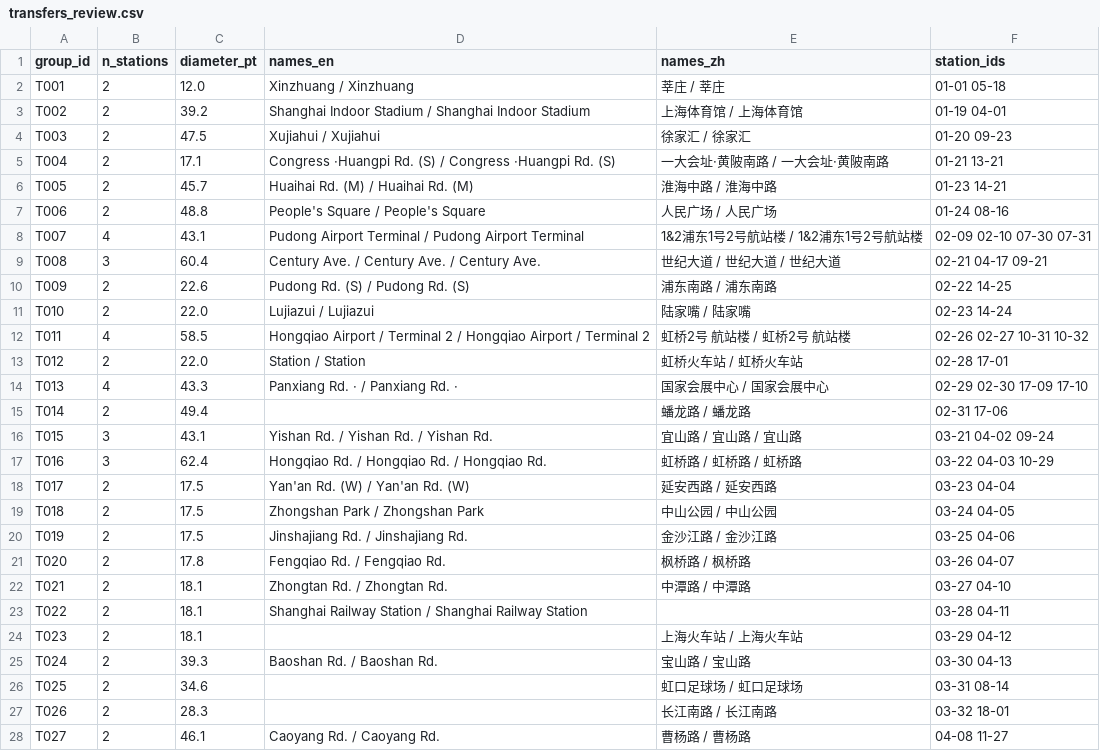
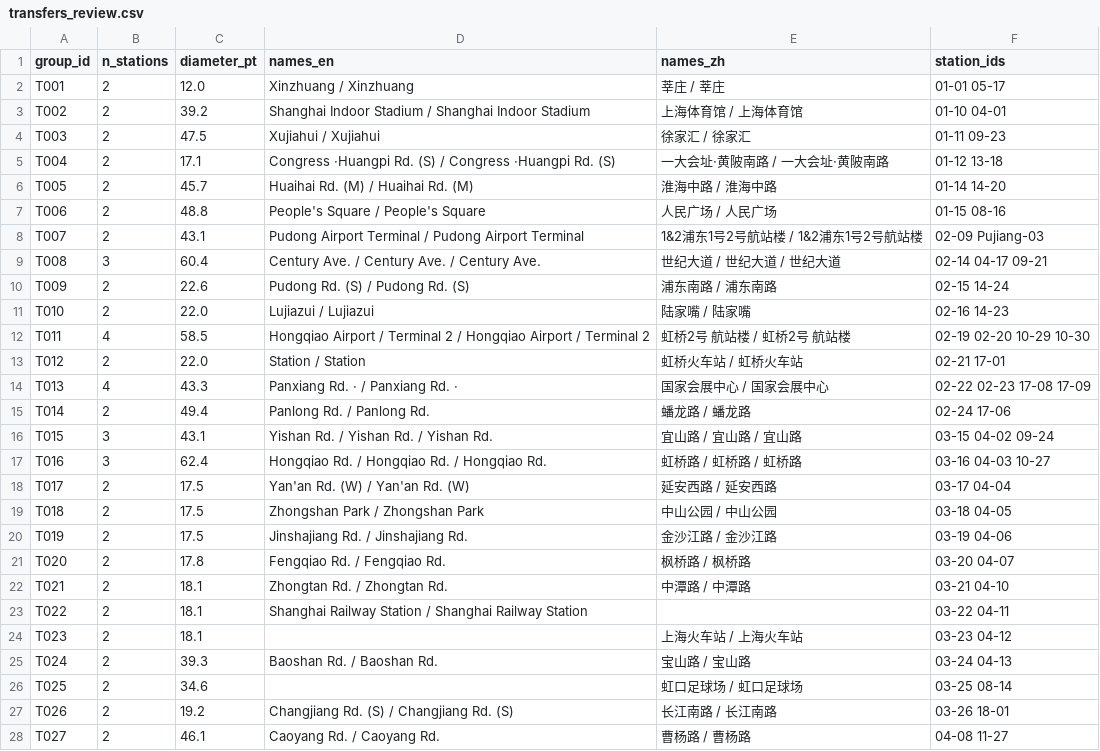
Before and after one commit to iuoqu/metromapme-vectorize, a CSV file: public/v2/transfers_review.csv, drawn as a sheet; only a part is shown; the diff covers the shown part only.

```diff
--- a/public/v2/transfers_review.csv
+++ b/public/v2/transfers_review.csv
@@ -1,28 +1,28 @@
 group_id,n_stations,diameter_pt,names_en,names_zh,station_ids
-T001,2,12.0,Xinzhuang / Xinzhuang,莘庄 / 莘庄,01-01 05-18
-T002,2,39.2,Shanghai Indoor Stadium / Shanghai Indoor Stadium,上海体育馆 / 上海体育馆,01-19 04-01
-T003,2,47.5,Xujiahui / Xujiahui,徐家汇 / 徐家汇,01-20 09-23
-T004,2,17.1,Congress ·Huangpi Rd. (S) / Congress ·Huangpi Rd. (S),一大会址·黄陂南路 / 一大会址·黄陂南路,01-21 13-21
-T005,2,45.7,Huaihai Rd. (M) / Huaihai Rd. (M),淮海中路 / 淮海中路,01-23 14-21
-T006,2,48.8,People's Square / People's Square,人民广场 / 人民广场,01-24 08-16
-T007,4,43.1,Pudong Airport Terminal / Pudong Airport Terminal,1&2浦东1号2号航站楼 / 1&2浦东1号2号航站楼,02-09 02-10 07-30 07-31
-T008,3,60.4,Century Ave. / Century Ave. / Century Ave.,世纪大道 / 世纪大道 / 世纪大道,02-21 04-17 09-21
-T009,2,22.6,Pudong Rd. (S) / Pudong Rd. (S),浦东南路 / 浦东南路,02-22 14-25
-T010,2,22.0,Lujiazui / Lujiazui,陆家嘴 / 陆家嘴,02-23 14-24
-T011,4,58.5,Hongqiao Airport / Terminal 2 / Hongqiao Airport / Terminal 2,虹桥2号 航站楼 / 虹桥2号 航站楼,02-26 02-27 10-31 10-32
-T012,2,22.0,Station / Station,虹桥火车站 / 虹桥火车站,02-28 17-01
-T013,4,43.3,Panxiang Rd. · / Panxiang Rd. ·,国家会展中心 / 国家会展中心,02-29 02-30 17-09 17-10
-T014,2,49.4,,蟠龙路 / 蟠龙路,02-31 17-06
-T015,3,43.1,Yishan Rd. / Yishan Rd. / Yishan Rd.,宜山路 / 宜山路 / 宜山路,03-21 04-02 09-24
-T016,3,62.4,Hongqiao Rd. / Hongqiao Rd. / Hongqiao Rd.,虹桥路 / 虹桥路 / 虹桥路,03-22 04-03 10-29
-T017,2,17.5,Yan'an Rd. (W) / Yan'an Rd. (W),延安西路 / 延安西路,03-23 04-04
-T018,2,17.5,Zhongshan Park / Zhongshan Park,中山公园 / 中山公园,03-24 04-05
-T019,2,17.5,Jinshajiang Rd. / Jinshajiang Rd.,金沙江路 / 金沙江路,03-25 04-06
-T020,2,17.8,Fengqiao Rd. / Fengqiao Rd.,枫桥路 / 枫桥路,03-26 04-07
-T021,2,18.1,Zhongtan Rd. / Zhongtan Rd.,中潭路 / 中潭路,03-27 04-10
-T022,2,18.1,Shanghai Railway Station / Shanghai Railway Station,,03-28 04-11
-T023,2,18.1,,上海火车站 / 上海火车站,03-29 04-12
-T024,2,39.3,Baoshan Rd. / Baoshan Rd.,宝山路 / 宝山路,03-30 04-13
-T025,2,34.6,,虹口足球场 / 虹口足球场,03-31 08-14
-T026,2,28.3,,长江南路 / 长江南路,03-32 18-01
+T001,2,12.0,Xinzhuang / Xinzhuang,莘庄 / 莘庄,01-01 05-17
+T002,2,39.2,Shanghai Indoor Stadium / Shanghai Indoor Stadium,上海体育馆 / 上海体育馆,01-10 04-01
+T003,2,47.5,Xujiahui / Xujiahui,徐家汇 / 徐家汇,01-11 09-23
+T004,2,17.1,Congress ·Huangpi Rd. (S) / Congress ·Huangpi Rd. (S),一大会址·黄陂南路 / 一大会址·黄陂南路,01-12 13-18
+T005,2,45.7,Huaihai Rd. (M) / Huaihai Rd. (M),淮海中路 / 淮海中路,01-14 14-20
+T006,2,48.8,People's Square / People's Square,人民广场 / 人民广场,01-15 08-16
+T007,2,43.1,Pudong Airport Terminal / Pudong Airport Terminal,1&2浦东1号2号航站楼 / 1&2浦东1号2号航站楼,02-09 Pujiang-03
+T008,3,60.4,Century Ave. / Century Ave. / Century Ave.,世纪大道 / 世纪大道 / 世纪大道,02-14 04-17 09-21
+T009,2,22.6,Pudong Rd. (S) / Pudong Rd. (S),浦东南路 / 浦东南路,02-15 14-24
+T010,2,22.0,Lujiazui / Lujiazui,陆家嘴 / 陆家嘴,02-16 14-23
+T011,4,58.5,Hongqiao Airport / Terminal 2 / Hongqiao Airport / Terminal 2,虹桥2号 航站楼 / 虹桥2号 航站楼,02-19 02-20 10-29 10-30
+T012,2,22.0,Station / Station,虹桥火车站 / 虹桥火车站,02-21 17-01
+T013,4,43.3,Panxiang Rd. · / Panxiang Rd. ·,国家会展中心 / 国家会展中心,02-22 02-23 17-08 17-09
+T014,2,49.4,Panlong Rd. / Panlong Rd.,蟠龙路 / 蟠龙路,02-24 17-06
+T015,3,43.1,Yishan Rd. / Yishan Rd. / Yishan Rd.,宜山路 / 宜山路 / 宜山路,03-15 04-02 09-24
+T016,3,62.4,Hongqiao Rd. / Hongqiao Rd. / Hongqiao Rd.,虹桥路 / 虹桥路 / 虹桥路,03-16 04-03 10-27
+T017,2,17.5,Yan'an Rd. (W) / Yan'an Rd. (W),延安西路 / 延安西路,03-17 04-04
+T018,2,17.5,Zhongshan Park / Zhongshan Park,中山公园 / 中山公园,03-18 04-05
+T019,2,17.5,Jinshajiang Rd. / Jinshajiang Rd.,金沙江路 / 金沙江路,03-19 04-06
+T020,2,17.8,Fengqiao Rd. / Fengqiao Rd.,枫桥路 / 枫桥路,03-20 04-07
+T021,2,18.1,Zhongtan Rd. / Zhongtan Rd.,中潭路 / 中潭路,03-21 04-10
+T022,2,18.1,Shanghai Railway Station / Shanghai Railway Station,,03-22 04-11
+T023,2,18.1,,上海火车站 / 上海火车站,03-23 04-12
+T024,2,39.3,Baoshan Rd. / Baoshan Rd.,宝山路 / 宝山路,03-24 04-13
+T025,2,34.6,,虹口足球场 / 虹口足球场,03-25 08-14
+T026,2,19.2,Changjiang Rd. (S) / Changjiang Rd. (S),长江南路 / 长江南路,03-26 18-01
 T027,2,46.1,Caoyang Rd. / Caoyang Rd.,曹杨路 / 曹杨路,04-08 11-27
```
Also changed, not shown: 30 edited cells elsewhere in this file, 5 other files.
